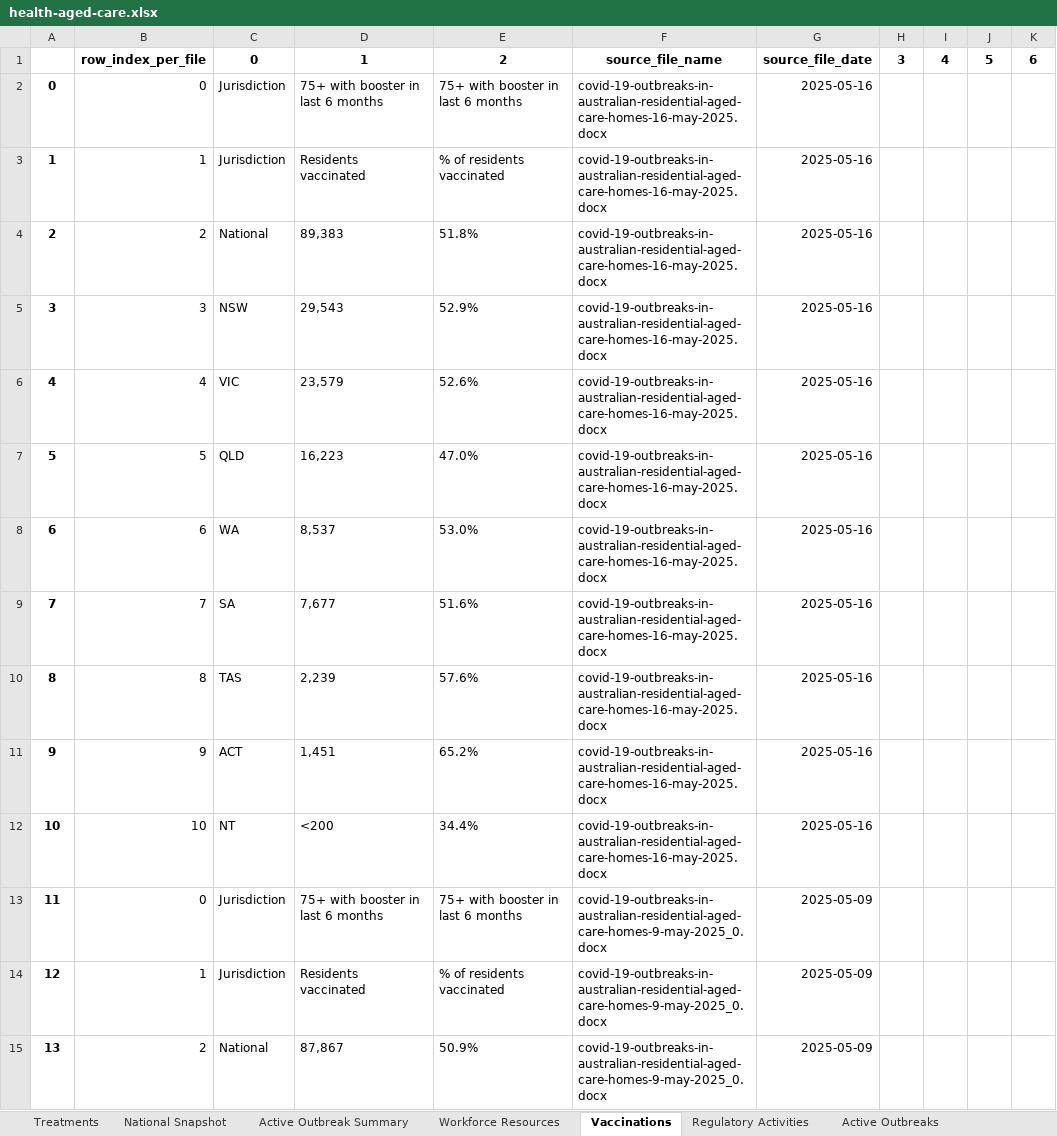
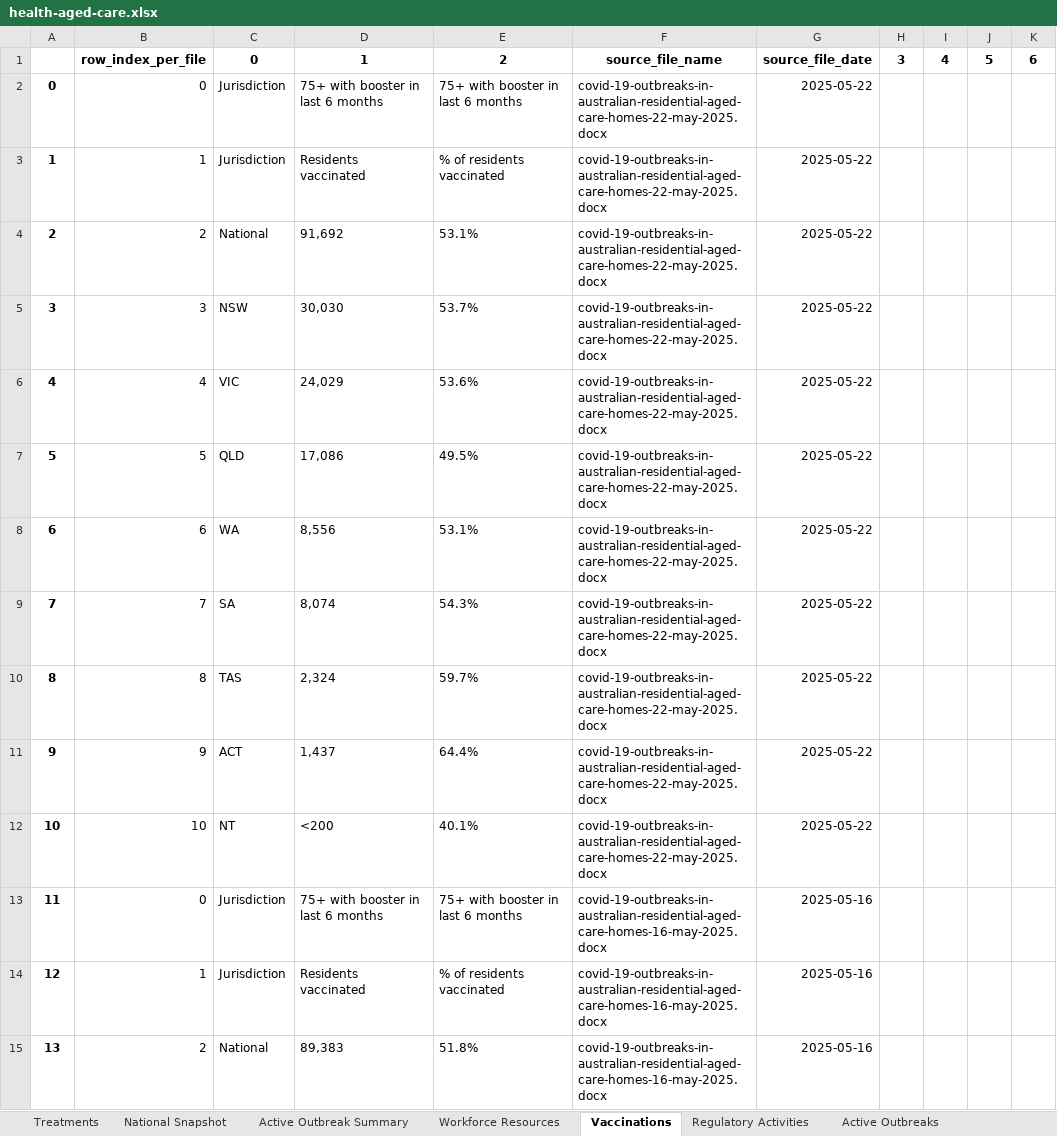
Before and after one commit to Mike-Honey/covid-19-au-vaccinations, an Excel workbook: health-aged-care/health-aged-care.xlsx, sheet Vaccinations, drawn as a sheet; only a part is shown; the shorter side is filled out with more unchanged rows; values as stored, in another font and other column widths than the file's, no borders; addresses are those after the commit; the diff names each change by its address in the sheet, - before the commit and + after, or states it on an @@ line.

```diff
--- a/health-aged-care/health-aged-care.xlsx (sheet Vaccinations)
+++ b/health-aged-care/health-aged-care.xlsx (sheet Vaccinations)
+row 2: 0 | 0 | Jurisdiction | 75+ with booster in last 6 months | 75+ with booster in last 6 months | covid-19-outbreaks-in-australian-residential-aged-care-homes-22-may-2025.docx | 2025-05-22
+row 3: 1 | 1 | Jurisdiction | Residents vaccinated | % of residents vaccinated | covid-19-outbreaks-in-australian-residential-aged-care-homes-22-may-2025.docx | 2025-05-22
+row 4: 2 | 2 | National | 91,692 | 53.1% | covid-19-outbreaks-in-australian-residential-aged-care-homes-22-may-2025.docx | 2025-05-22
+row 5: 3 | 3 | NSW | 30,030 | 53.7% | covid-19-outbreaks-in-australian-residential-aged-care-homes-22-may-2025.docx | 2025-05-22
+row 6: 4 | 4 | VIC | 24,029 | 53.6% | covid-19-outbreaks-in-australian-residential-aged-care-homes-22-may-2025.docx | 2025-05-22
+row 7: 5 | 5 | QLD | 17,086 | 49.5% | covid-19-outbreaks-in-australian-residential-aged-care-homes-22-may-2025.docx | 2025-05-22
+row 8: 6 | 6 | WA | 8,556 | 53.1% | covid-19-outbreaks-in-australian-residential-aged-care-homes-22-may-2025.docx | 2025-05-22
+row 9: 7 | 7 | SA | 8,074 | 54.3% | covid-19-outbreaks-in-australian-residential-aged-care-homes-22-may-2025.docx | 2025-05-22
+row 10: 8 | 8 | TAS | 2,324 | 59.7% | covid-19-outbreaks-in-australian-residential-aged-care-homes-22-may-2025.docx | 2025-05-22
+row 11: 9 | 9 | ACT | 1,437 | 64.4% | covid-19-outbreaks-in-australian-residential-aged-care-homes-22-may-2025.docx | 2025-05-22
+row 12: 10 | 10 | NT | <200 | 40.1% | covid-19-outbreaks-in-australian-residential-aged-care-homes-22-may-2025.docx | 2025-05-22
@@ column A renumbered from row 13 down @@
```
Also changed, not shown: sheet Active Outbreaks, sheet Active Outbreak Summary, sheet National Snapshot, sheet Regulatory Activities, sheet Workforce Resources, sheet Treatments, 2 other files.
